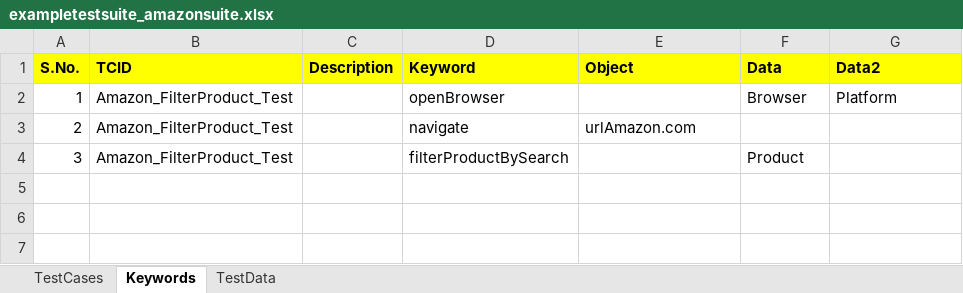
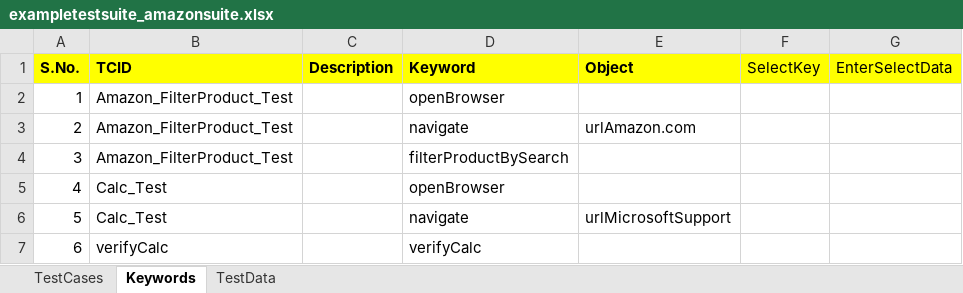
Before and after one commit to bangalokesh/TestNG_Hybrid_Framework, an Excel workbook: data/suites/exampletestsuite_amazonsuite.xlsx, sheet Keywords, drawn as a sheet; values as stored, in another font and other column widths than the file's, no borders; the diff names each change by its address in the sheet, - before the commit and + after, or states it on an @@ line.

```diff
--- a/data/suites/exampletestsuite_amazonsuite.xlsx (sheet Keywords)
+++ b/data/suites/exampletestsuite_amazonsuite.xlsx (sheet Keywords)
-F1: Data
+F1: SelectKey
-F1:G1 bold: on
+F1:G1 bold: off
-G1: Data2
+G1: EnterSelectData
-F2 (SelectKey): Browser
+F2 (SelectKey): (empty)
-G2 (EnterSelectData): Platform
+G2 (EnterSelectData): (empty)
-F4 (SelectKey): Product
+F4 (SelectKey): (empty)
+row 5: 4 | Calc_Test |  | openBrowser
+row 6: 5 | Calc_Test |  | navigate | urlMicrosoftSupport
+row 7: 6 | verifyCalc |  | verifyCalc
```
Also changed, not shown: sheet TestData, sheet TestCases, data/suites/exampletestsuite_disneysuite.xlsx, 1 other file.
